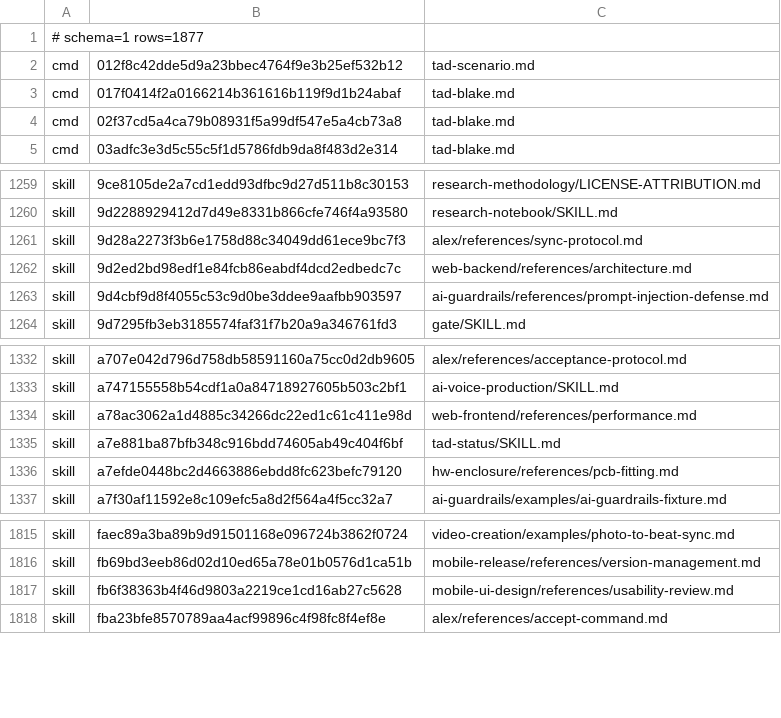
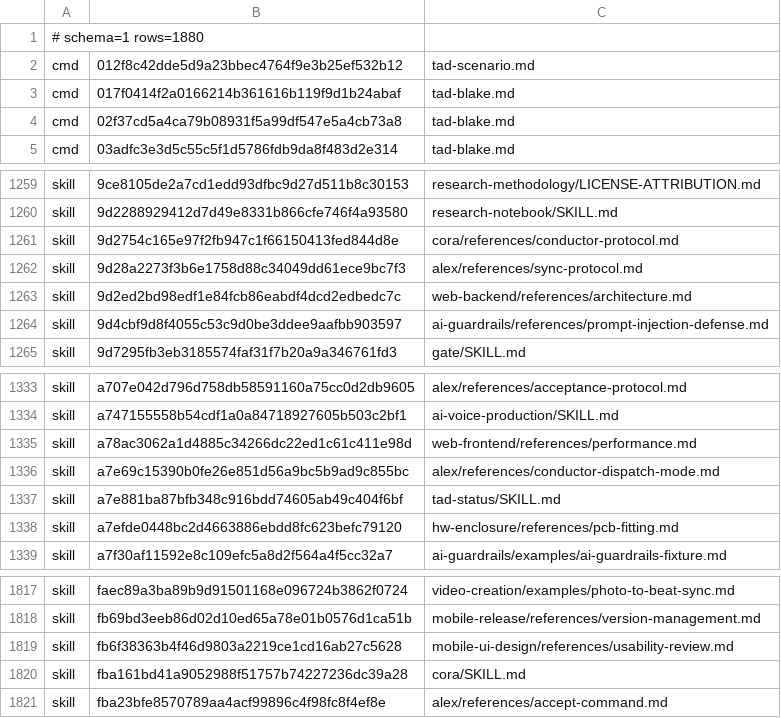
Before and after one commit to Sheldon-92/TAD, a TSV file: .tad/provenance/claude-legacy.tsv, drawn as a sheet; only a part is shown, gaps mark what is left out.

```diff
--- a/.tad/provenance/claude-legacy.tsv
+++ b/.tad/provenance/claude-legacy.tsv
@@ -1,2 +1,2 @@
-# schema=1 rows=1877
+# schema=1 rows=1880
 cmd	012f8c42dde5d9a23bbec4764f9e3b25ef532b12	tad-scenario.md
@@ -1260,2 +1260,3 @@ skill	9ce8105de2a7cd1edd93dfbc9d27d511b8c30153	research-methodology/LICENSE-ATTR
 skill	9d2288929412d7d49e8331b866cfe746f4a93580	research-notebook/SKILL.md
+skill	9d2754c165e97f2fb947c1f66150413fed844d8e	cora/references/conductor-protocol.md
 skill	9d28a2273f3b6e1758d88c34049dd61ece9bc7f3	alex/references/sync-protocol.md
@@ -1334,2 +1335,3 @@ skill	a747155558b54cdf1a0a84718927605b503c2bf1	ai-voice-production/SKILL.md
 skill	a78ac3062a1d4885c34266dc22ed1c61c411e98d	web-frontend/references/performance.md
+skill	a7e69c15390b0fe26e851d56a9bc5b9ad9c855bc	alex/references/conductor-dispatch-mode.md
 skill	a7e881ba87bfb348c916bdd74605ab49c404f6bf	tad-status/SKILL.md
@@ -1817,2 +1819,3 @@ skill	fb69bd3eeb86d02d10ed65a78e01b0576d1ca51b	mobile-release/references/version
 skill	fb6f38363b4f46d9803a2219ce1cd16ab27c5628	mobile-ui-design/references/usability-review.md
+skill	fba161bd41a9052988f51757b74227236dc39a28	cora/SKILL.md
 skill	fba23bfe8570789aa4acf99896c4f98fc8f4ef8e	alex/references/accept-command.md
```
Also changed, not shown: 1 other file.
